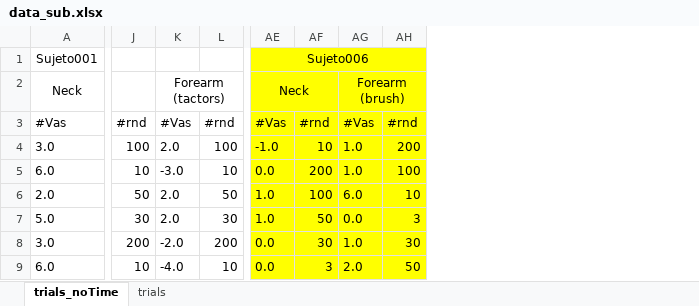
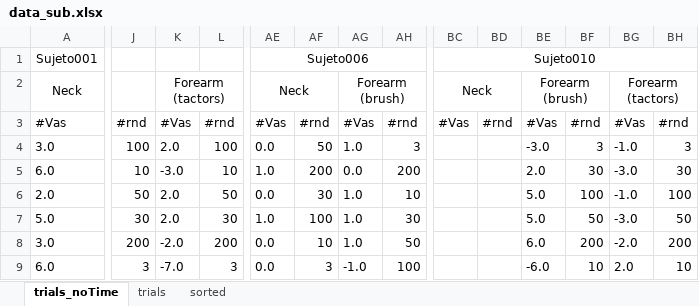
Before and after one commit to EdgardoCS/Arduino_tesis, an Excel workbook: data/data_sub.xlsx, sheet trials_noTime, drawn as a sheet; only a part is shown, gaps mark what is left out; values as stored, in another font and other column widths than the file's, no borders; the diff covers the shown part only; the diff names each change by its address in the sheet, - before the commit and + after, or states it on an @@ line.

```diff
--- a/data/data_sub.xlsx (sheet trials_noTime)
+++ b/data/data_sub.xlsx (sheet trials_noTime)
+sheet tab: sorted
+column BC, rows 1-3: Sujeto010 | Neck | #Vas
+column BD, row 3: #rnd
+column BE, rows 2-9: Forearm (brush) | #Vas | -3.0 | 2.0 | 5.0 | 5.0 | 6.0 | -6.0
+column BF, rows 3-9: #rnd | 3 | 30 | 100 | 50 | 200 | 10
+column BG, rows 2-9: Forearm (tactors) | #Vas | -1.0 | -3.0 | -1.0 | -3.0 | -2.0 | 2.0
+column BH, rows 3-9: #rnd | 3 | 30 | 100 | 50 | 200 | 10
-AE1:AH9 fill: #FFFF00
+AE1:AH9 fill: none
-AE4: -1.0
+AE4: 0.0
-AF4: 10
+AF4: 50
-AH4: 200
+AH4: 3
-AE5: 0.0
+AE5: 1.0
-AG5: 1.0
+AG5: 0.0
-AH5: 100
+AH5: 200
-AE6: 1.0
+AE6: 0.0
-AF6: 100
+AF6: 30
-AG6: 6.0
+AG6: 1.0
-AF7: 50
+AF7: 100
-AG7: 0.0
+AG7: 1.0
-AH7: 3
+AH7: 30
-AF8: 30
+AF8: 10
-AH8: 30
+AH8: 50
-J9: 10
+J9: 3
-K9: -4.0
+K9: -7.0
-L9: 10
+L9: 3
-AG9: 2.0
+AG9: -1.0
-AH9: 50
+AH9: 100
```
Also changed, not shown: 106 edited cells and cell formats elsewhere in this sheet, 19 other files.
